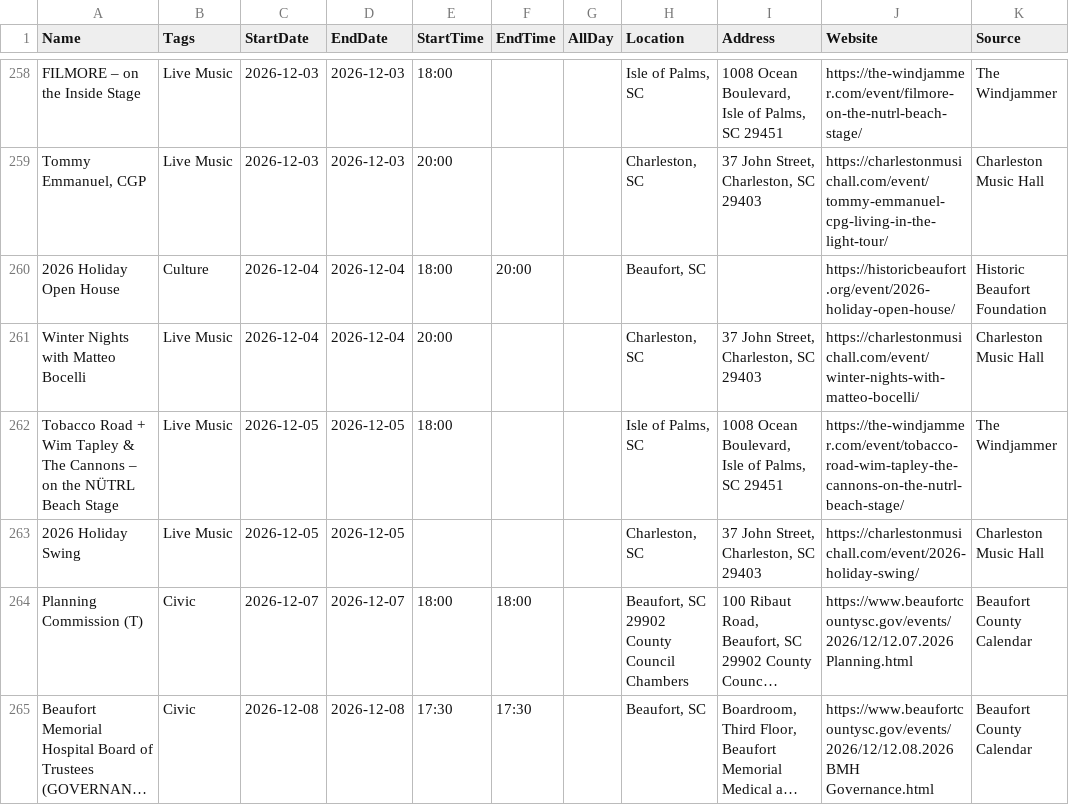
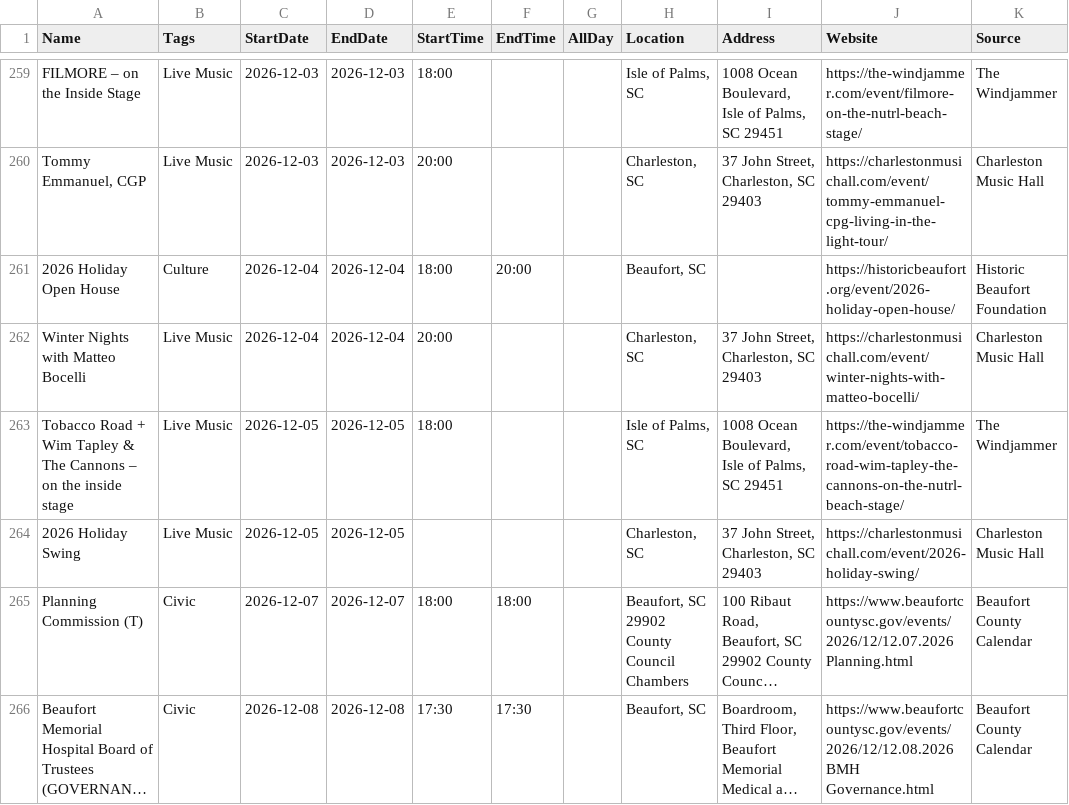
Before and after one commit to kmcurry/port-royal-sounder, a CSV file: data/events.csv, drawn as a sheet; only a part is shown, gaps mark what is left out; long unchanged cells end in …; addresses are those after the commit; the diff covers the shown part only; the diff names each change by its address in the sheet, - before the commit and + after, or states it on an @@ line.

```diff
--- a/data/events.csv
+++ b/data/events.csv
-A263 (Name): …on the NÜTRL Beach Stage
+A263 (Name): …on the inside stage
```
Also changed, not shown: 8 added rows and 2 removed rows elsewhere in this file, 3 other files.
